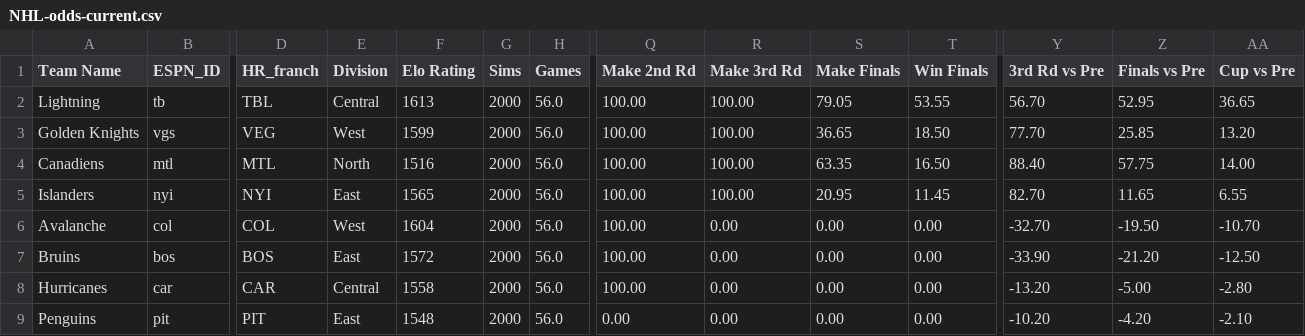
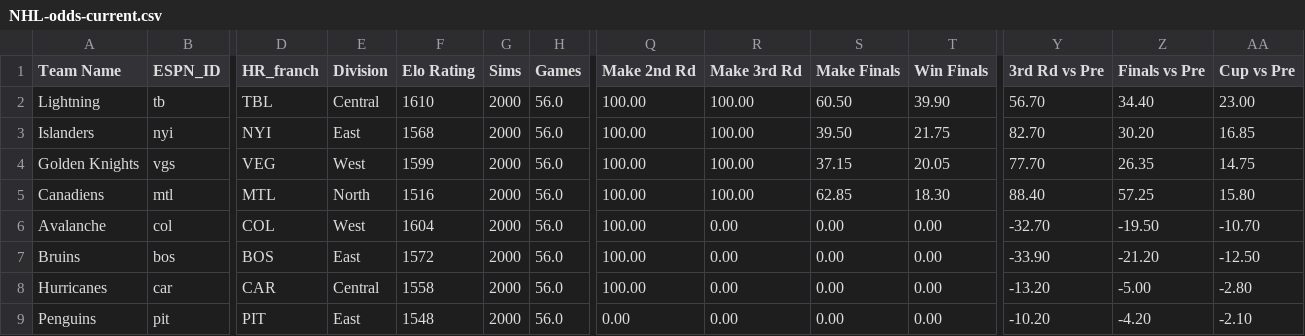
Before and after one commit to Neil-Paine-1/NHL-Player-And-Team-Ratings, a CSV file: NHL-odds-current.csv, drawn as a sheet; only a part is shown, gaps mark what is left out; removed rows and columns are numbered as before the commit, all else as after; rows hold the shown columns only; the diff names each change by its address in the sheet, - before the commit and + after, or states it on an @@ line.

Commit message:
Updated through 2021-06-23.

```diff
--- a/NHL-odds-current.csv
+++ b/NHL-odds-current.csv
-F2 (Elo Rating): 1613
+F2 (Elo Rating): 1610
-S2 (Make Finals): 79.05
+S2 (Make Finals): 60.50
-T2 (Win Finals): 53.55
+T2 (Win Finals): 39.90
-Z2 (Finals vs Pre): 52.95
+Z2 (Finals vs Pre): 34.40
-AA2 (Cup vs Pre): 36.65
+AA2 (Cup vs Pre): 23.00
+row 3: Islanders | nyi | NYI | East | 1568 | 2000 | 56.0 | 100.00 | 100.00 | 39.50 | 21.75 | 82.70 | 30.20 | 16.85
-S4 (Make Finals): 36.65
+S4 (Make Finals): 37.15
-T4 (Win Finals): 18.50
+T4 (Win Finals): 20.05
-Z4 (Finals vs Pre): 25.85
+Z4 (Finals vs Pre): 26.35
-AA4 (Cup vs Pre): 13.20
+AA4 (Cup vs Pre): 14.75
-S5 (Make Finals): 63.35
+S5 (Make Finals): 62.85
-T5 (Win Finals): 16.50
+T5 (Win Finals): 18.30
-Z5 (Finals vs Pre): 57.75
+Z5 (Finals vs Pre): 57.25
-AA5 (Cup vs Pre): 14.00
+AA5 (Cup vs Pre): 15.80
-row 5: Islanders | nyi | NYI | East | 1565 | 2000 | 56.0 | 100.00 | 100.00 | 20.95 | 11.45 | 82.70 | 11.65 | 6.55
```
